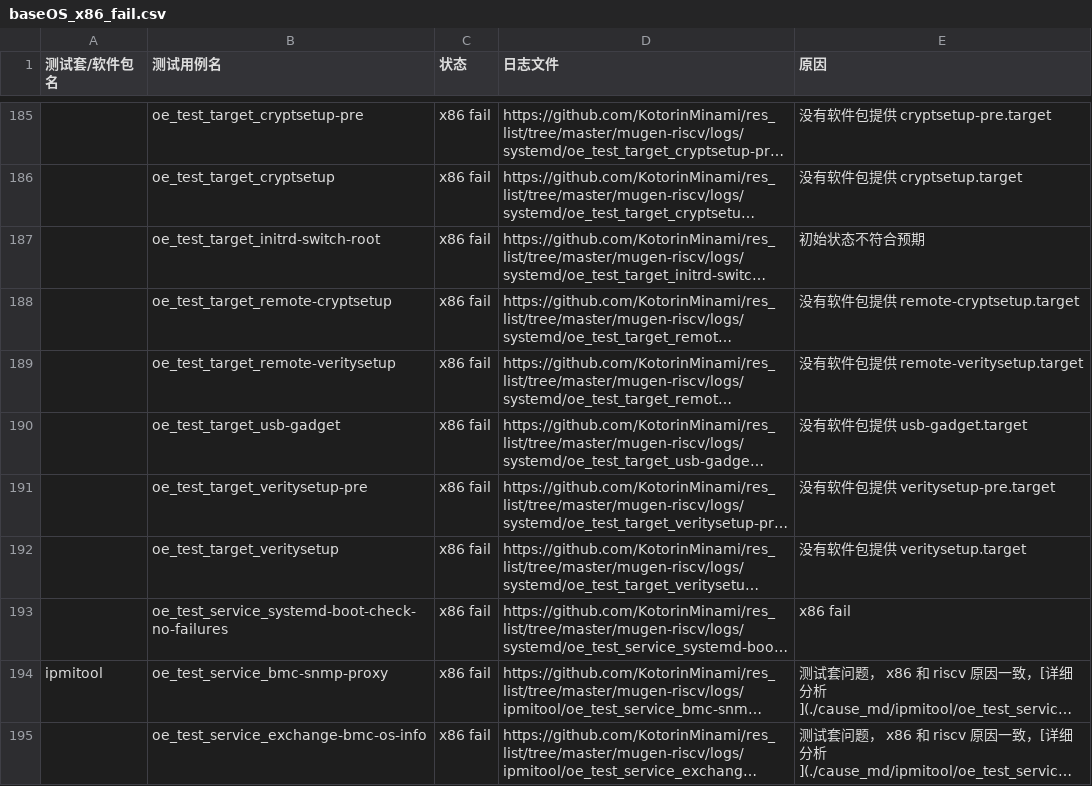
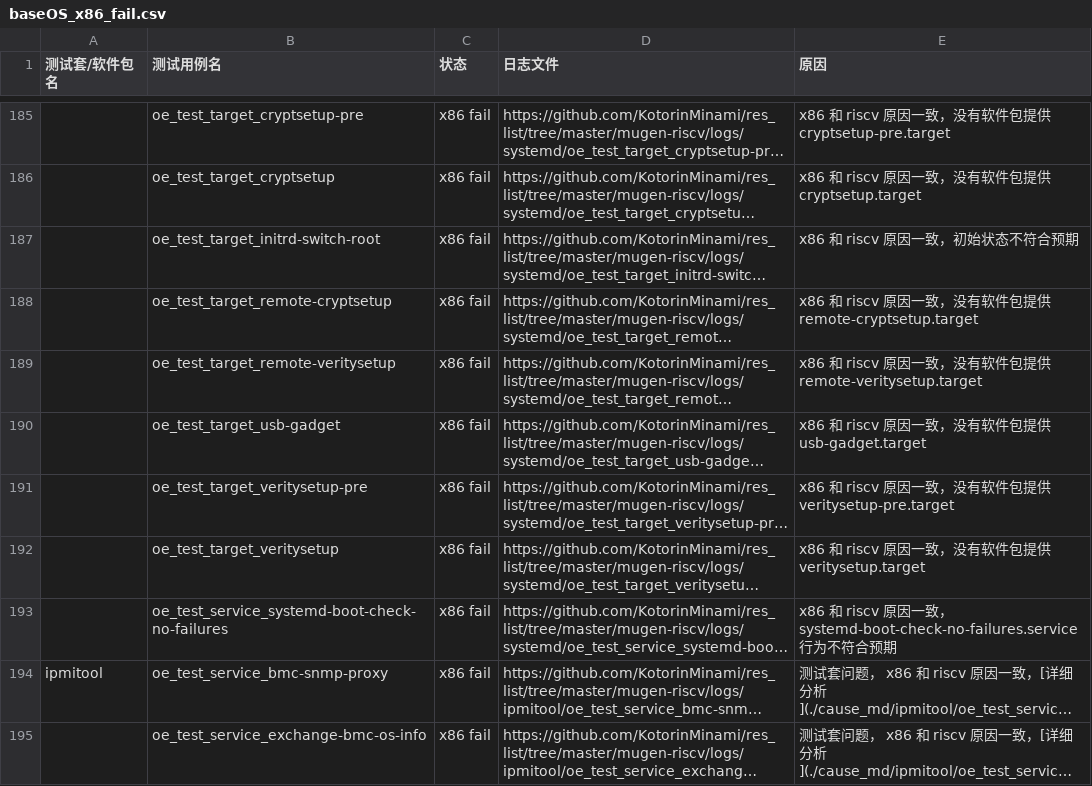
Before and after one commit to weilinfox/PLCT-Working, a CSV file: Done/Week9/lists/baseOS_x86_fail.csv, drawn as a sheet; only a part is shown, gaps mark what is left out; long unchanged cells end in …; the diff covers the shown part only; the diff names each change by its address in the sheet, - before the commit and + after, or states it on an @@ line.

Commit message:
Update systemd cause

```diff
--- a/Done/Week9/lists/baseOS_x86_fail.csv
+++ b/Done/Week9/lists/baseOS_x86_fail.csv
-E185 (原因): 没有软件包提供 cryptsetup-pre.target
+E185 (原因): x86 和 riscv 原因一致，没有软件包提供 cryptsetup-pre.target
-E186 (原因): 没有软件包提供 cryptsetup.target
+E186 (原因): x86 和 riscv 原因一致，没有软件包提供 cryptsetup.target
-E187 (原因): 初始状态不符合预期
+E187 (原因): x86 和 riscv 原因一致，初始状态不符合预期
-E188 (原因): 没有软件包提供 remote-cryptsetup.target
+E188 (原因): x86 和 riscv 原因一致，没有软件包提供 remote-cryptsetup.target
-E189 (原因): 没有软件包提供 remote-veritysetup.target
+E189 (原因): x86 和 riscv 原因一致，没有软件包提供 remote-veritysetup.target
-E190 (原因): 没有软件包提供 usb-gadget.target
+E190 (原因): x86 和 riscv 原因一致，没有软件包提供 usb-gadget.target
-E191 (原因): 没有软件包提供 veritysetup-pre.target
+E191 (原因): x86 和 riscv 原因一致，没有软件包提供 veritysetup-pre.target
-E192 (原因): 没有软件包提供 veritysetup.target
+E192 (原因): x86 和 riscv 原因一致，没有软件包提供 veritysetup.target
-E193 (原因): x86 fail
+E193 (原因): x86 和 riscv 原因一致， systemd-boot-check-no-failures.service 行为不符合预期
```
Also changed, not shown: 27 edited cells elsewhere in this file, 1 other file.
